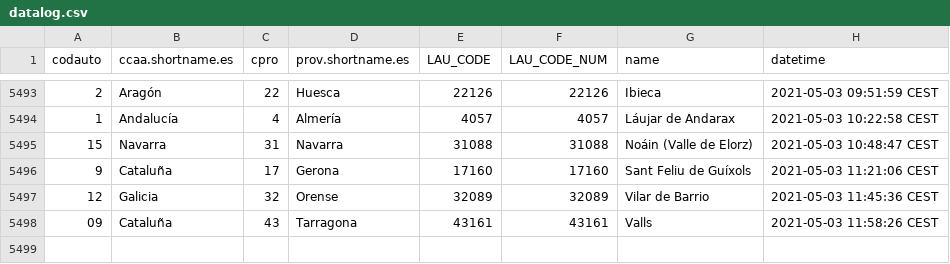
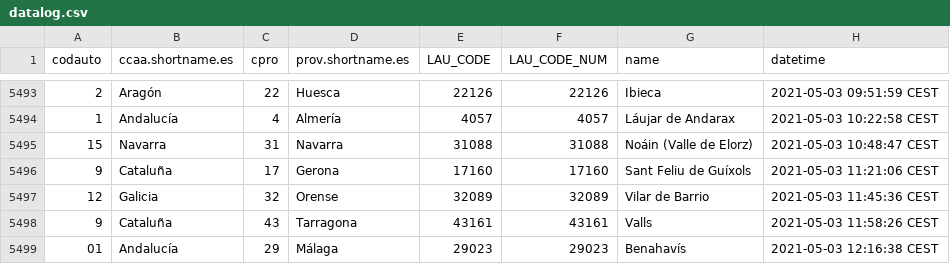
Before and after one commit to dieghernan/spain-munic-bot, a CSV file: assets/datalog.csv, drawn as a sheet; only a part is shown, gaps mark what is left out.

```diff
--- a/assets/datalog.csv
+++ b/assets/datalog.csv
@@ -5497,2 +5497,3 @@
 "12","Galicia","32","Orense","32089",32089,"Vilar de Barrio","2021-05-03 11:45:36 CEST"
-"09","Cataluña","43","Tarragona","43161",43161,"Valls","2021-05-03 11:58:26 CEST"
+"9","Cataluña","43","Tarragona","43161",43161,"Valls","2021-05-03 11:58:26 CEST"
+"01","Andalucía","29","Málaga","29023",29023,"Benahavís","2021-05-03 12:16:38 CEST"
```
Also changed, not shown: 7 other files.
